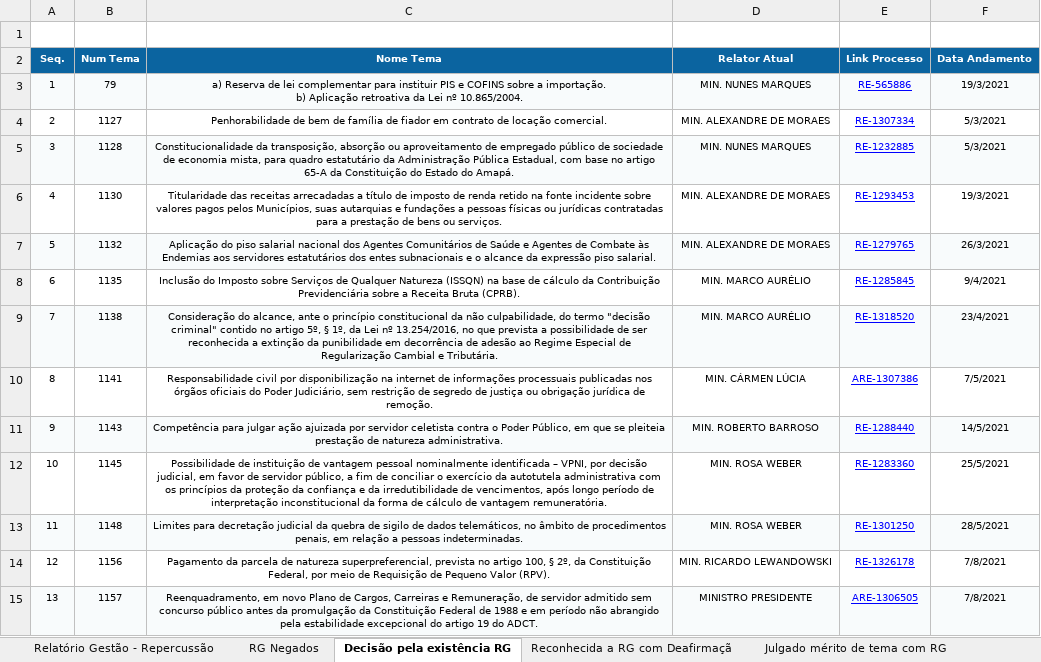
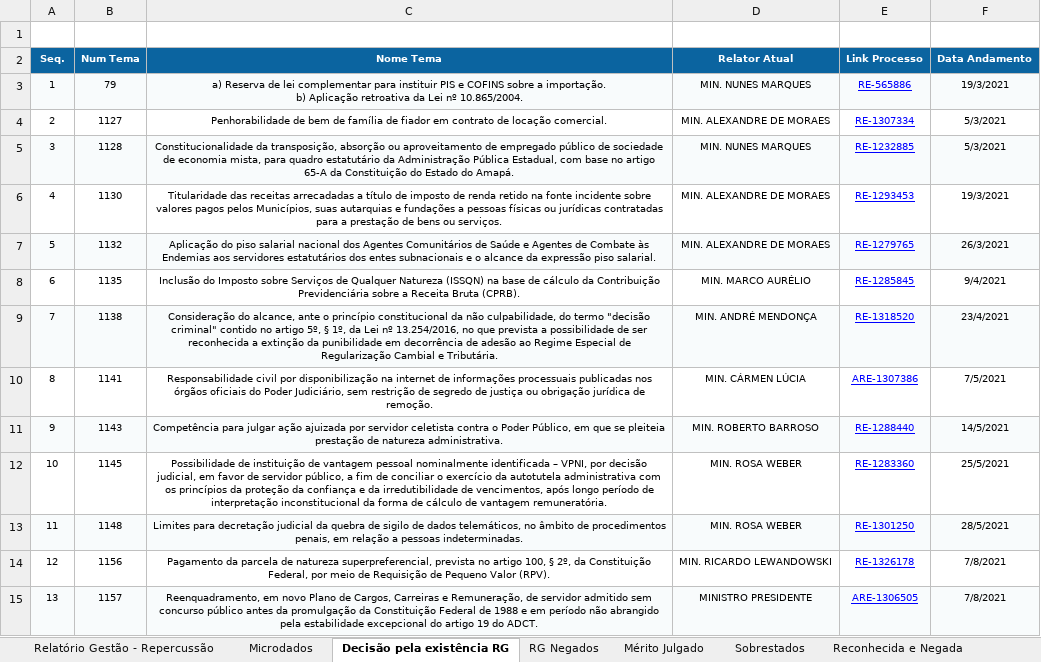
Before and after one commit to a-hayana/Code-Relatorio, an Excel workbook: dados/repercussao_geral_2021.xlsx, sheet Decisão pela existência RG, drawn as a sheet; only a part is shown; values as stored, in another font and other column widths than the file's, no borders; the diff names each change by its address in the sheet, - before the commit and + after, or states it on an @@ line.

Commit message:
Relatório com dados de 17/12/2021.

```diff
--- a/dados/repercussao_geral_2021.xlsx (sheet Decisão pela existência RG)
+++ b/dados/repercussao_geral_2021.xlsx (sheet Decisão pela existência RG)
-sheet tab: Reconhecida a RG com Deafirmaçã
-sheet tab: Julgado mérito de tema com RG
+sheet tab: Microdados
+sheet tab: Mérito Julgado
+sheet tab: Sobrestados
+sheet tab: Reconhecida e Negada
@@ sheet tab order changed: Relatório Gestão - Repercussão | Microdados | Decisão pela existência RG | RG Negados | Mérito Julgado | Sobrestados | Reconhecida e Negada @@
-D9 (Relator Atual): MIN. MARCO AURÉLIO
+D9 (Relator Atual): MIN. ANDRÉ MENDONÇA
```
Also changed, not shown: sheet Relatório Gestão - Repercussão, other sheet tabs, dados/Relatorio de Atividades.xlsx, dados/sobrestados.xlsx, 27 other files.
